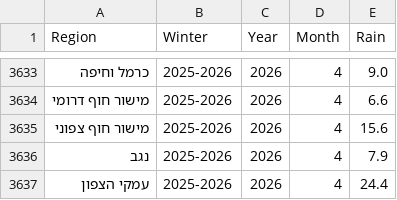
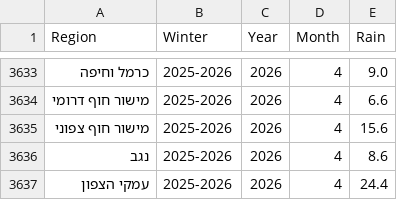
Before and after one commit to yuval-harpaz/weather, a CSV file: data/regional_rain_per_month.csv, drawn as a sheet; only a part is shown, gaps mark what is left out.

Commit message:
local

```diff
--- a/data/regional_rain_per_month.csv
+++ b/data/regional_rain_per_month.csv
@@ -3635,3 +3635,3 @@ Region,Winter,Year,Month,Rain
 מישור חוף צפוני,2025-2026,2026,4,15.6
-נגב,2025-2026,2026,4,7.9
+נגב,2025-2026,2026,4,8.6
 עמקי הצפון,2025-2026,2026,4,24.4
```
